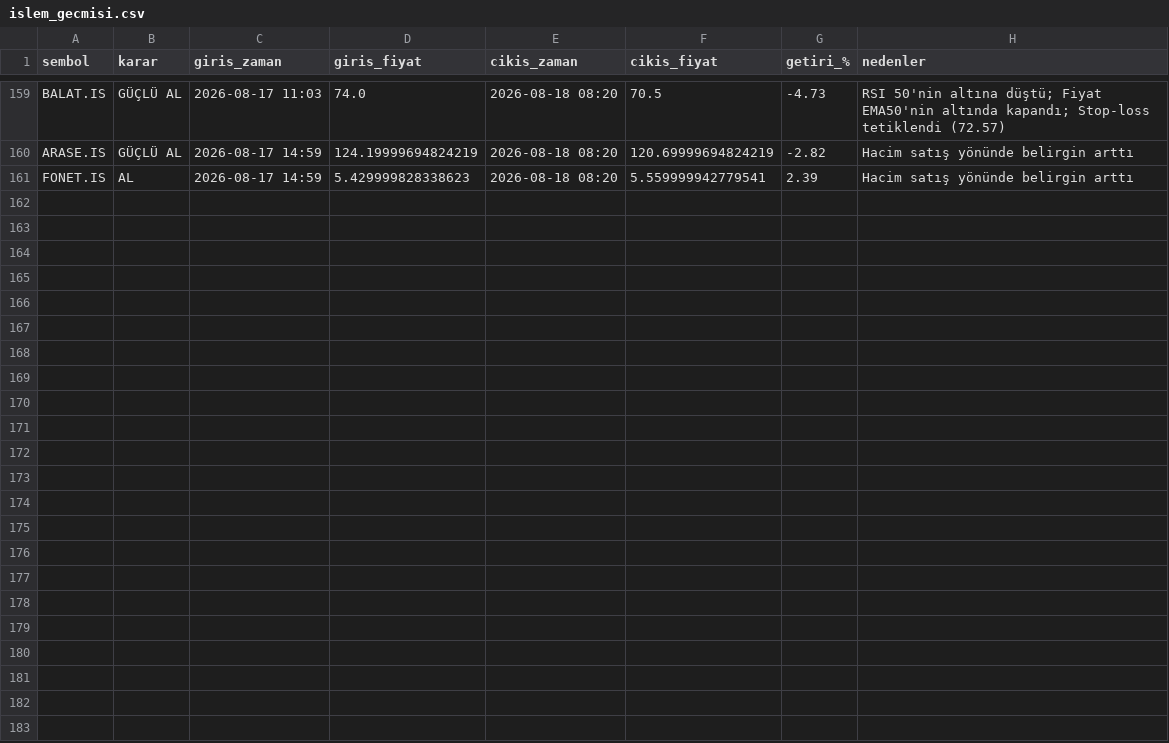
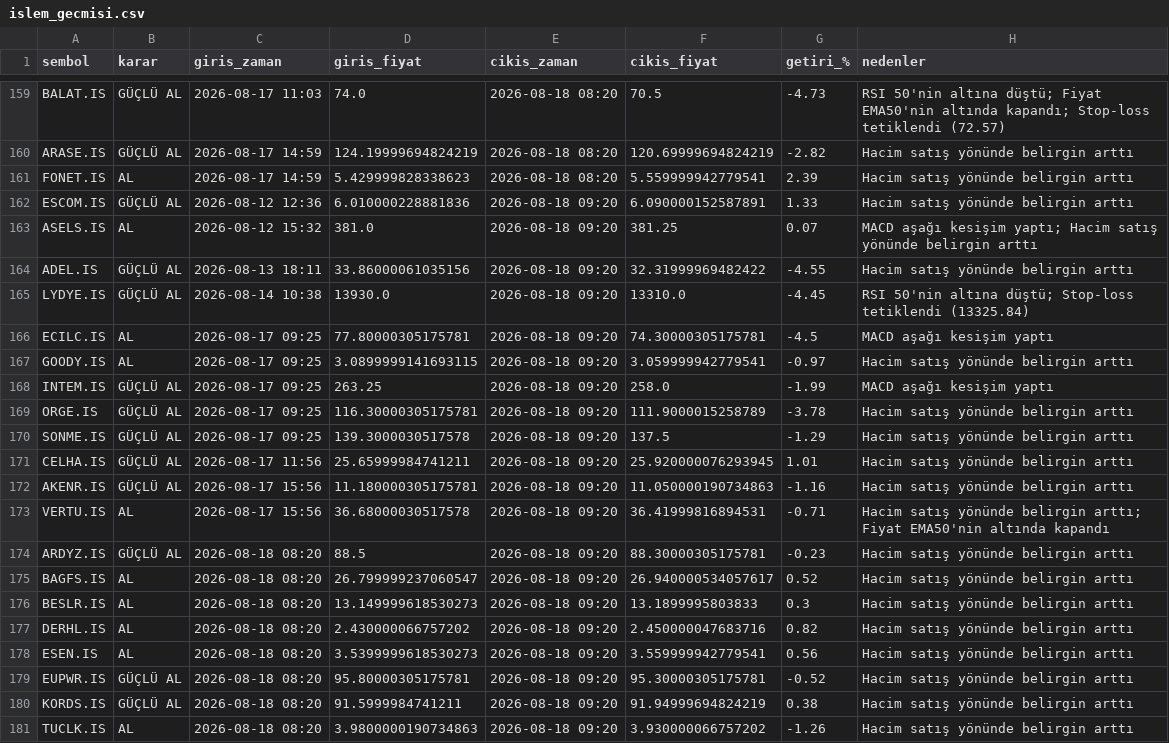
Before and after one commit to cotanakosmanbeyaz-droid/Hisse_arama, a CSV file: islem_gecmisi.csv, drawn as a sheet; only a part is shown, gaps mark what is left out; the diff names each change by its address in the sheet, - before the commit and + after, or states it on an @@ line.

```diff
--- a/islem_gecmisi.csv
+++ b/islem_gecmisi.csv
+row 162: ESCOM.IS | GÜÇLÜ AL | 2026-08-12 12:36 | 6.010000228881836 | 2026-08-18 09:20 | 6.090000152587891 | 1.33 | Hacim satış yönünde belirgin arttı
+row 163: ASELS.IS | AL | 2026-08-12 15:32 | 381.0 | 2026-08-18 09:20 | 381.25 | 0.07 | MACD aşağı kesişim yaptı; Hacim satış yönünde belirgin arttı
+row 164: ADEL.IS | GÜÇLÜ AL | 2026-08-13 18:11 | 33.86000061035156 | 2026-08-18 09:20 | 32.31999969482422 | -4.55 | Hacim satış yönünde belirgin arttı
+row 165: LYDYE.IS | GÜÇLÜ AL | 2026-08-14 10:38 | 13930.0 | 2026-08-18 09:20 | 13310.0 | -4.45 | RSI 50'nin altına düştü; Stop-loss tetiklendi (13325.84)
+row 166: ECILC.IS | AL | 2026-08-17 09:25 | 77.80000305175781 | 2026-08-18 09:20 | 74.30000305175781 | -4.5 | MACD aşağı kesişim yaptı
+row 167: GOODY.IS | AL | 2026-08-17 09:25 | 3.0899999141693115 | 2026-08-18 09:20 | 3.059999942779541 | -0.97 | Hacim satış yönünde belirgin arttı
+row 168: INTEM.IS | GÜÇLÜ AL | 2026-08-17 09:25 | 263.25 | 2026-08-18 09:20 | 258.0 | -1.99 | MACD aşağı kesişim yaptı
+row 169: ORGE.IS | GÜÇLÜ AL | 2026-08-17 09:25 | 116.30000305175781 | 2026-08-18 09:20 | 111.9000015258789 | -3.78 | Hacim satış yönünde belirgin arttı
+row 170: SONME.IS | GÜÇLÜ AL | 2026-08-17 09:25 | 139.3000030517578 | 2026-08-18 09:20 | 137.5 | -1.29 | Hacim satış yönünde belirgin arttı
+row 171: CELHA.IS | GÜÇLÜ AL | 2026-08-17 11:56 | 25.65999984741211 | 2026-08-18 09:20 | 25.920000076293945 | 1.01 | Hacim satış yönünde belirgin arttı
+row 172: AKENR.IS | GÜÇLÜ AL | 2026-08-17 15:56 | 11.180000305175781 | 2026-08-18 09:20 | 11.050000190734863 | -1.16 | Hacim satış yönünde belirgin arttı
+row 173: VERTU.IS | AL | 2026-08-17 15:56 | 36.68000030517578 | 2026-08-18 09:20 | 36.41999816894531 | -0.71 | Hacim satış yönünde belirgin arttı; Fiyat EMA50'nin altında kapandı
+row 174: ARDYZ.IS | GÜÇLÜ AL | 2026-08-18 08:20 | 88.5 | 2026-08-18 09:20 | 88.30000305175781 | -0.23 | Hacim satış yönünde belirgin arttı
+row 175: BAGFS.IS | AL | 2026-08-18 08:20 | 26.799999237060547 | 2026-08-18 09:20 | 26.940000534057617 | 0.52 | Hacim satış yönünde belirgin arttı
+row 176: BESLR.IS | AL | 2026-08-18 08:20 | 13.149999618530273 | 2026-08-18 09:20 | 13.1899995803833 | 0.3 | Hacim satış yönünde belirgin arttı
+row 177: DERHL.IS | AL | 2026-08-18 08:20 | 2.430000066757202 | 2026-08-18 09:20 | 2.450000047683716 | 0.82 | Hacim satış yönünde belirgin arttı
+row 178: ESEN.IS | AL | 2026-08-18 08:20 | 3.5399999618530273 | 2026-08-18 09:20 | 3.559999942779541 | 0.56 | Hacim satış yönünde belirgin arttı
+row 179: EUPWR.IS | GÜÇLÜ AL | 2026-08-18 08:20 | 95.80000305175781 | 2026-08-18 09:20 | 95.30000305175781 | -0.52 | Hacim satış yönünde belirgin arttı
+row 180: KORDS.IS | GÜÇLÜ AL | 2026-08-18 08:20 | 91.5999984741211 | 2026-08-18 09:20 | 91.94999694824219 | 0.38 | Hacim satış yönünde belirgin arttı
+row 181: TUCLK.IS | AL | 2026-08-18 08:20 | 3.9800000190734863 | 2026-08-18 09:20 | 3.930000066757202 | -1.26 | Hacim satış yönünde belirgin arttı
```
Also changed, not shown: 1 other file.
